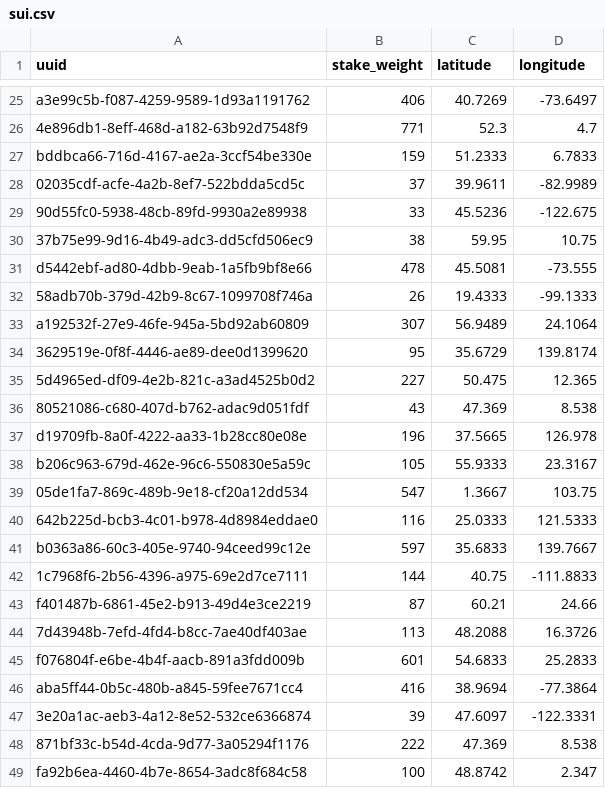
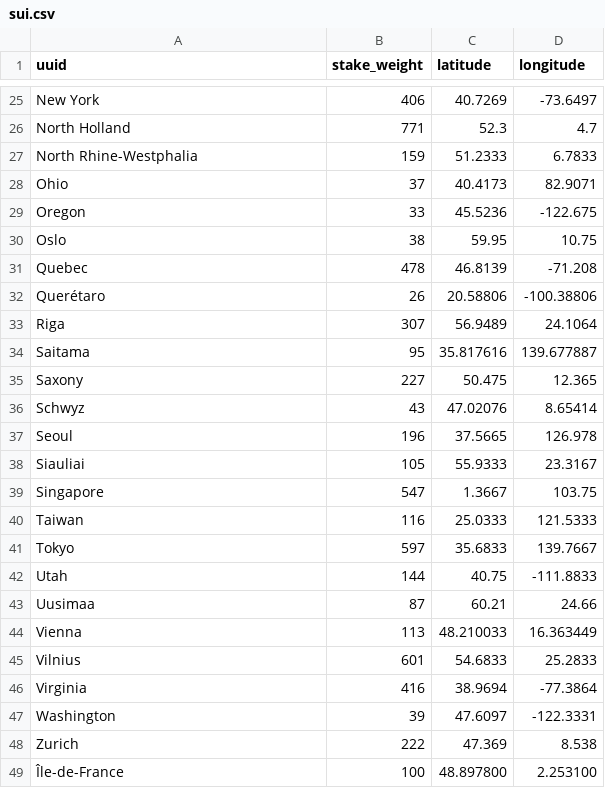
Before and after one commit to GeoDecConsensus/geo-analysis, a CSV file: data/sui.csv, drawn as a sheet; only a part is shown, gaps mark what is left out; removed rows and columns are numbered as before the commit, all else as after; the diff covers the shown part only; the diff names each change by its address in the sheet, - before the commit and + after, or states it on an @@ line.

```diff
--- a/data/sui.csv
+++ b/data/sui.csv
-A25 (uuid): a3e99c5b-f087-4259-9589-1d93a1191762
+A25 (uuid): New York
-A26 (uuid): 4e896db1-8eff-468d-a182-63b92d7548f9
+A26 (uuid): North Holland
-A27 (uuid): bddbca66-716d-4167-ae2a-3ccf54be330e
+A27 (uuid): North Rhine-Westphalia
-row 28: 02035cdf-acfe-4a2b-8ef7-522bdda5cd5c | 37 | 39.9611 | -82.9989
+row 28: Ohio | 37 | 40.4173 | 82.9071
-A29 (uuid): 90d55fc0-5938-48cb-89fd-9930a2e89938
+A29 (uuid): Oregon
-A30 (uuid): 37b75e99-9d16-4b49-adc3-dd5cfd506ec9
+A30 (uuid): Oslo
-row 31: d5442ebf-ad80-4dbb-9eab-1a5fb9bf8e66 | 478 | 45.5081 | -73.555
-row 32: 58adb70b-379d-42b9-8c67-1099708f746a | 26 | 19.4333 | -99.1333
+row 31: Quebec | 478 | 46.8139 | -71.208
+row 32: Querétaro | 26 | 20.58806 | -100.38806
-A33 (uuid): a192532f-27e9-46fe-945a-5bd92ab60809
+A33 (uuid): Riga
-row 34: 3629519e-0f8f-4446-ae89-dee0d1399620 | 95 | 35.6729 | 139.8174
+row 34: Saitama | 95 | 35.817616 | 139.677887
-A35 (uuid): 5d4965ed-df09-4e2b-821c-a3ad4525b0d2
+A35 (uuid): Saxony
-row 36: 80521086-c680-407d-b762-adac9d051fdf | 43 | 47.369 | 8.538
+row 36: Schwyz | 43 | 47.02076 | 8.65414
-A37 (uuid): d19709fb-8a0f-4222-aa33-1b28cc80e08e
+A37 (uuid): Seoul
-A38 (uuid): b206c963-679d-462e-96c6-550830e5a59c
+A38 (uuid): Siauliai
-A39 (uuid): 05de1fa7-869c-489b-9e18-cf20a12dd534
+A39 (uuid): Singapore
-A40 (uuid): 642b225d-bcb3-4c01-b978-4d8984eddae0
+A40 (uuid): Taiwan
-A41 (uuid): b0363a86-60c3-405e-9740-94ceed99c12e
+A41 (uuid): Tokyo
-A42 (uuid): 1c7968f6-2b56-4396-a975-69e2d7ce7111
+A42 (uuid): Utah
-A43 (uuid): f401487b-6861-45e2-b913-49d4e3ce2219
+A43 (uuid): Uusimaa
-row 44: 7d43948b-7efd-4fd4-b8cc-7ae40df403ae | 113 | 48.2088 | 16.3726
+row 44: Vienna | 113 | 48.210033 | 16.363449
-A45 (uuid): f076804f-e6be-4b4f-aacb-891a3fdd009b
+A45 (uuid): Vilnius
-A46 (uuid): aba5ff44-0b5c-480b-a845-59fee7671cc4
+A46 (uuid): Virginia
-A47 (uuid): 3e20a1ac-aeb3-4a12-8e52-532ce6366874
+A47 (uuid): Washington
-A48 (uuid): 871bf33c-b54d-4cda-9d77-3a05294f1176
+A48 (uuid): Zurich
-row 49: fa92b6ea-4460-4b7e-8654-3adc8f684c58 | 100 | 48.8742 | 2.347
+row 49: Île-de-France | 100 | 48.897800 | 2.253100
```
Also changed, not shown: 10 added rows, 10 removed rows and 13 edited cells elsewhere in this file, data/pre_processed_data/sui.csv, 3 other files.
